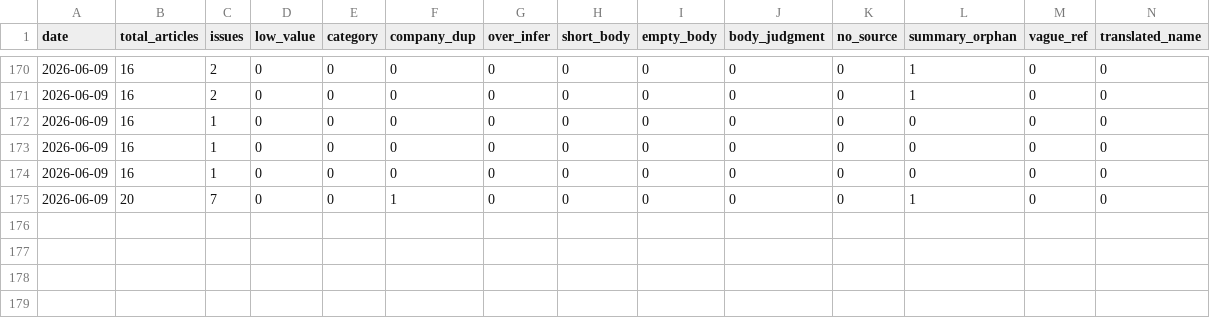
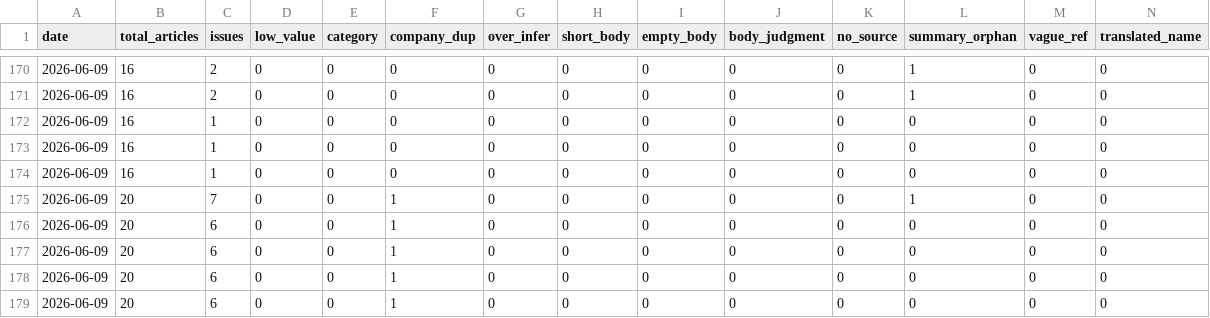
Before and after one commit to LinkX-Capital/ai-daily-news, a CSV file: qa_history.csv, drawn as a sheet; only a part is shown, gaps mark what is left out; rows hold the shown columns only; the diff names each change by its address in the sheet, - before the commit and + after, or states it on an @@ line.

```diff
--- a/qa_history.csv
+++ b/qa_history.csv
+row 176: 2026-06-09 | 20 | 6 | 0 | 0 | 1 | 0 | 0 | 0 | 0 | 0 | 0 | 0 | 0
+row 177: 2026-06-09 | 20 | 6 | 0 | 0 | 1 | 0 | 0 | 0 | 0 | 0 | 0 | 0 | 0
+row 178: 2026-06-09 | 20 | 6 | 0 | 0 | 1 | 0 | 0 | 0 | 0 | 0 | 0 | 0 | 0
+row 179: 2026-06-09 | 20 | 6 | 0 | 0 | 1 | 0 | 0 | 0 | 0 | 0 | 0 | 0 | 0
```
Also changed, not shown: 2 other files.
